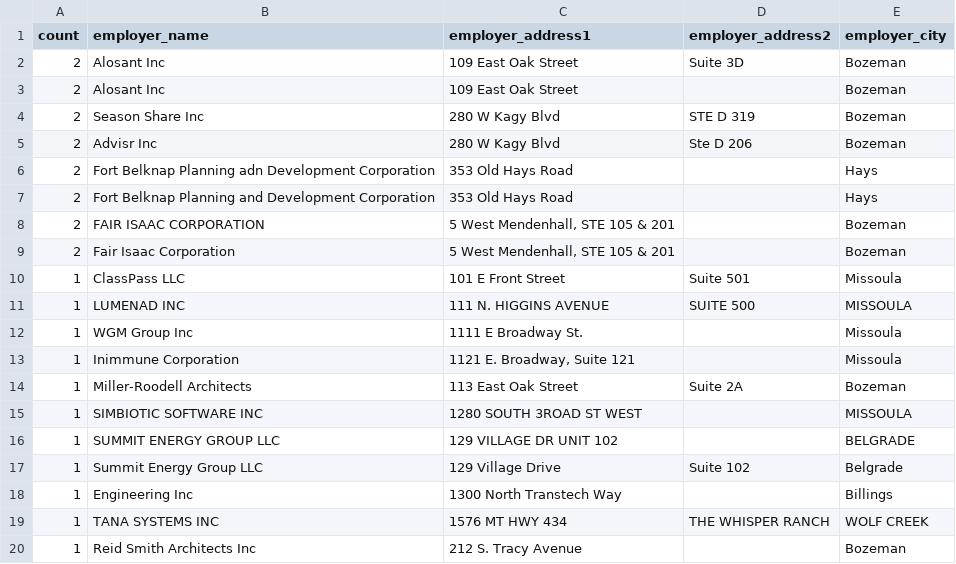
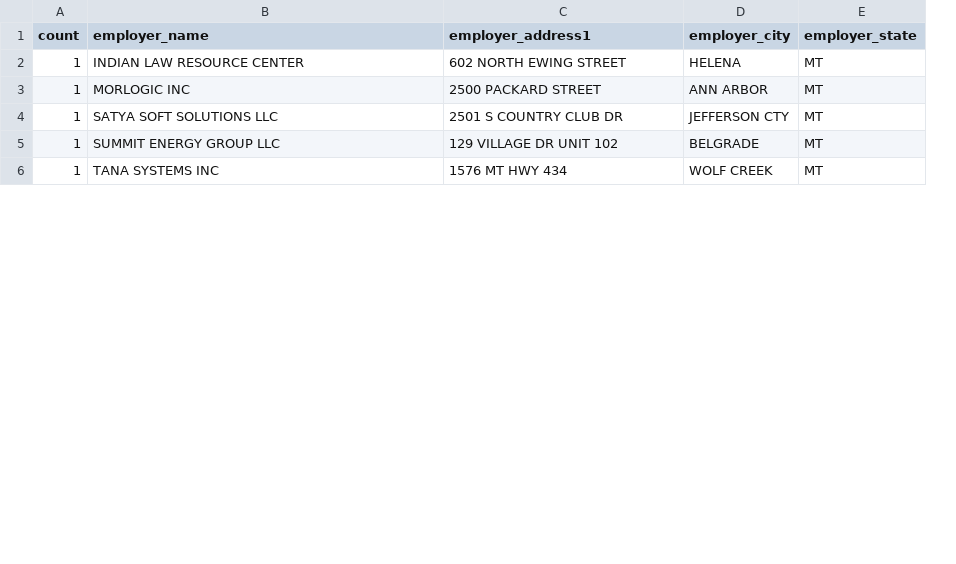
Before and after one commit to banerRana/ITContractorsUnion, a CSV file: Investigation/Montana_Desi_Consultancy.csv, drawn as a sheet; only a part is shown; removed rows and columns are numbered as before the commit, all else as after; the diff covers the shown part only; the diff names each change by its address in the sheet, - before the commit and + after, or states it on an @@ line.

```diff
--- a/Investigation/Montana_Desi_Consultancy.csv
+++ b/Investigation/Montana_Desi_Consultancy.csv
-column D (employer_address2), row 11: SUITE 500; row 19: THE WHISPER RANCH
+column E (employer_state), row 2: MT; rows 4-6: all MT
-row 2: 2 | Alosant Inc | 109 East Oak Street | Suite 3D | Bozeman
-row 3: 2 | Alosant Inc | 109 East Oak Street |  | Bozeman
-row 4: 2 | Season Share Inc | 280 W Kagy Blvd | STE D 319 | Bozeman
-row 5: 2 | Advisr Inc | 280 W Kagy Blvd | Ste D 206 | Bozeman
-row 6: 2 | Fort Belknap Planning adn Development Corporation | 353 Old Hays Road |  | Hays
-row 7: 2 | Fort Belknap Planning and Development Corporation | 353 Old Hays Road |  | Hays
-row 8: 2 | FAIR ISAAC CORPORATION | 5 West Mendenhall, STE 105 & 201 |  | Bozeman
-row 9: 2 | Fair Isaac Corporation | 5 West Mendenhall, STE 105 & 201 |  | Bozeman
-row 10: 1 | ClassPass LLC | 101 E Front Street | Suite 501 | Missoula
-B2 (employer_name): LUMENAD INC
+B2 (employer_name): INDIAN LAW RESOURCE CENTER
-C2 (employer_address1): 111 N. HIGGINS AVENUE
+C2 (employer_address1): 602 NORTH EWING STREET
-D2 (employer_city): MISSOULA
+D2 (employer_city): HELENA
-row 12: 1 | WGM Group Inc | 1111 E Broadway St. |  | Missoula
-row 13: 1 | Inimmune Corporation | 1121 E. Broadway, Suite 121 |  | Missoula
-row 14: 1 | Miller-Roodell Architects | 113 East Oak Street | Suite 2A | Bozeman
+row 3: 1 | MORLOGIC INC | 2500 PACKARD STREET | ANN ARBOR | MT
-B4 (employer_name): SIMBIOTIC SOFTWARE INC
+B4 (employer_name): SATYA SOFT SOLUTIONS LLC
-C4 (employer_address1): 1280 SOUTH 3ROAD ST WEST
+C4 (employer_address1): 2501 S COUNTRY CLUB DR
-D4 (employer_city): MISSOULA
+D4 (employer_city): JEFFERSON CTY
-row 17: 1 | Summit Energy Group LLC | 129 Village Drive | Suite 102 | Belgrade
-row 18: 1 | Engineering Inc | 1300 North Transtech Way |  | Billings
-row 20: 1 | Reid Smith Architects Inc | 212 S. Tracy Avenue |  | Bozeman
```
Also changed, not shown: 25 removed rows and 1 edited cell elsewhere in this file, Investigation/Idaho_Desi_Consultancy.csv, Investigation/Maine_Desi_Consultancy.csv, 47 other files.
